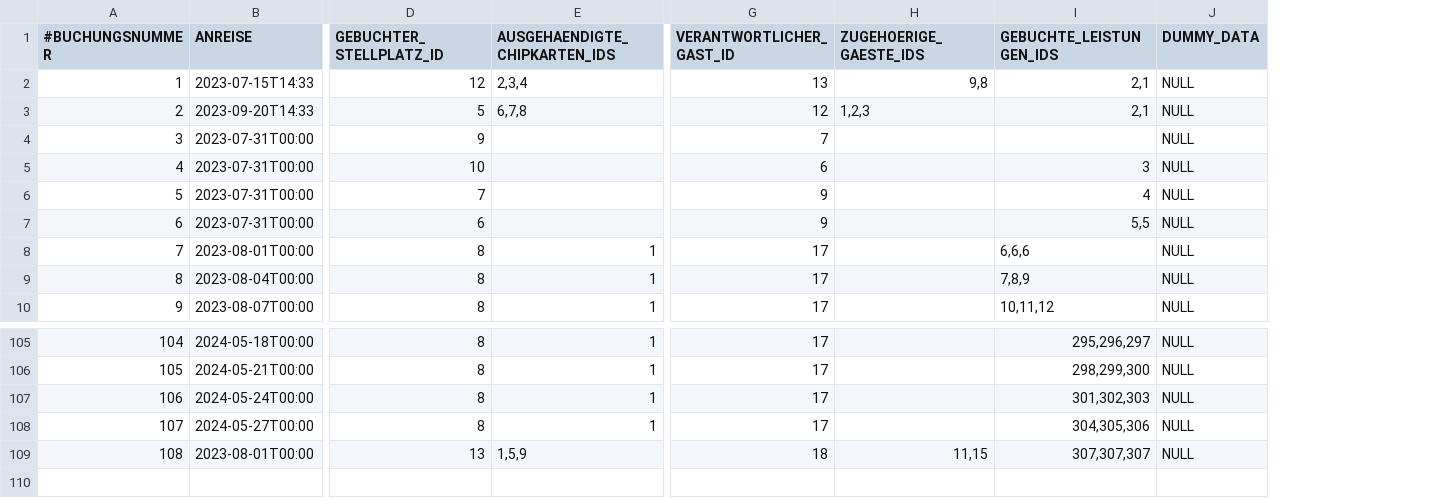
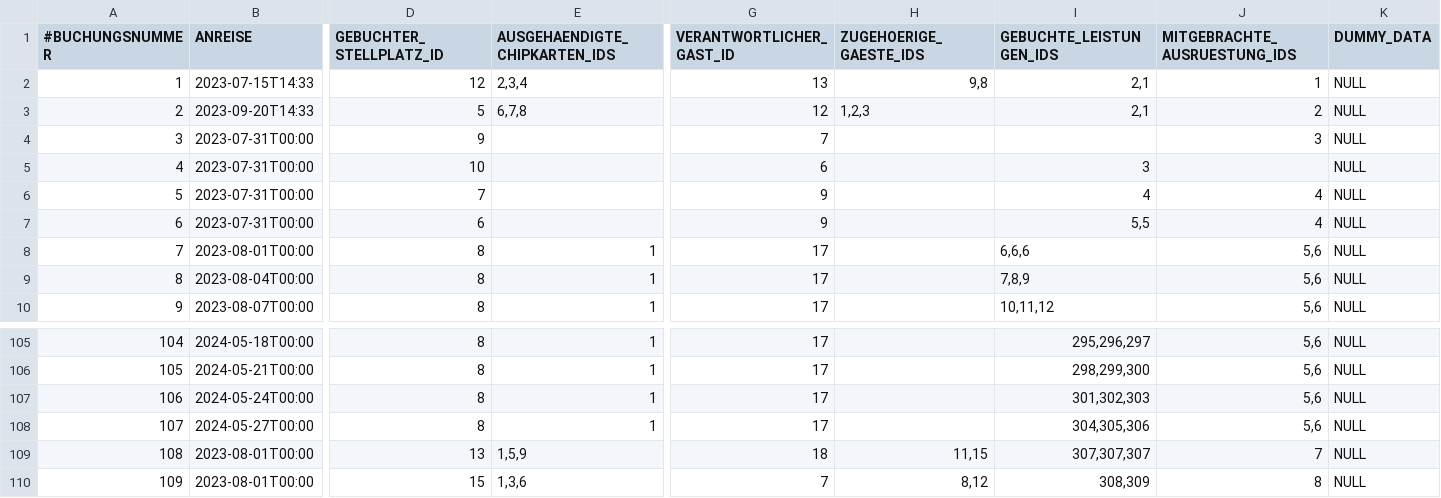
Before and after one commit to NicoZeitz/Campingplatzverwaltung, a CSV file: data/db/Buchung.csv, drawn as a sheet; only a part is shown, gaps mark what is left out; rows hold the shown columns only; the diff names each change by its address in the sheet, - before the commit and + after, or states it on an @@ line.

Commit message:
save equipment and new list renderer

```diff
--- a/data/db/Buchung.csv
+++ b/data/db/Buchung.csv
+column J (MITGEBRACHTE_AUSRUESTUNG_IDS), rows 2-10: 1 | 2 | 3 |  | 4 | 4 | 5,6 | 5,6 | 5,6; rows 105-109: 5,6 | 5,6 | 5,6 | 5,6 | 7
+row 110: 109 | 2023-08-01T00:00 | 15 | 1,3,6 | 7 | 8,12 | 308,309 | 8 | NULL
```
Also changed, not shown: data/db/Ausruestung.csv, data/db/Gast.csv, 9 other files.
